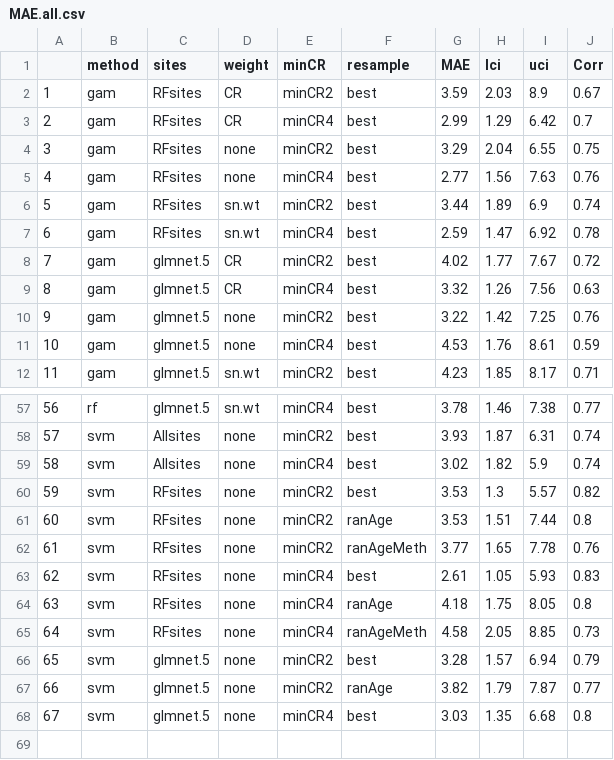
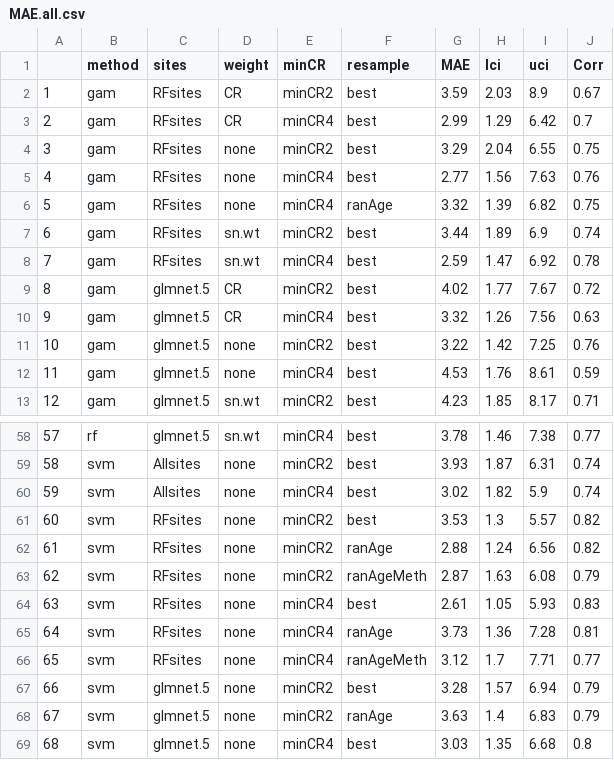
Before and after one commit to kmartien/FKW_age_clock, a CSV file: R/summaries/MAE.all.csv, drawn as a sheet; only a part is shown, gaps mark what is left out; addresses are those after the commit; the diff covers the shown part only; the diff names each change by its address in the sheet, - before the commit and + after, or states it on an @@ line.

Commit message:
Fixed a bug with how resampling works with RF. More summaries.

```diff
--- a/R/summaries/MAE.all.csv
+++ b/R/summaries/MAE.all.csv
+row 6: 5 | gam | RFsites | none | minCR4 | ranAge | 3.32 | 1.39 | 6.82 | 0.75
@@ column A renumbered from row 7 down @@
-G62 (MAE): 3.53
+G62 (MAE): 2.88
-H62 (lci): 1.51
+H62 (lci): 1.24
-I62 (uci): 7.44
+I62 (uci): 6.56
-J62 (Corr): 0.8
+J62 (Corr): 0.82
-G63 (MAE): 3.77
+G63 (MAE): 2.87
-H63 (lci): 1.65
+H63 (lci): 1.63
-I63 (uci): 7.78
+I63 (uci): 6.08
-J63 (Corr): 0.76
+J63 (Corr): 0.79
-G65 (MAE): 4.18
+G65 (MAE): 3.73
-H65 (lci): 1.75
+H65 (lci): 1.36
-I65 (uci): 8.05
+I65 (uci): 7.28
-J65 (Corr): 0.8
+J65 (Corr): 0.81
-G66 (MAE): 4.58
+G66 (MAE): 3.12
-H66 (lci): 2.05
+H66 (lci): 1.7
-I66 (uci): 8.85
+I66 (uci): 7.71
-J66 (Corr): 0.73
+J66 (Corr): 0.77
-G68 (MAE): 3.82
+G68 (MAE): 3.63
-H68 (lci): 1.79
+H68 (lci): 1.4
-I68 (uci): 7.87
+I68 (uci): 6.83
-J68 (Corr): 0.77
+J68 (Corr): 0.79
```
Also changed, not shown: 29 edited cells elsewhere in this file, 10 other files.
